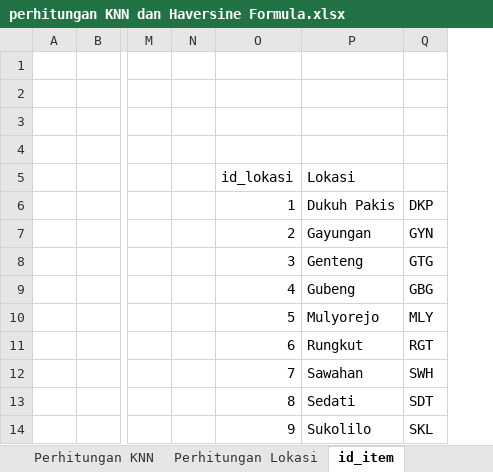
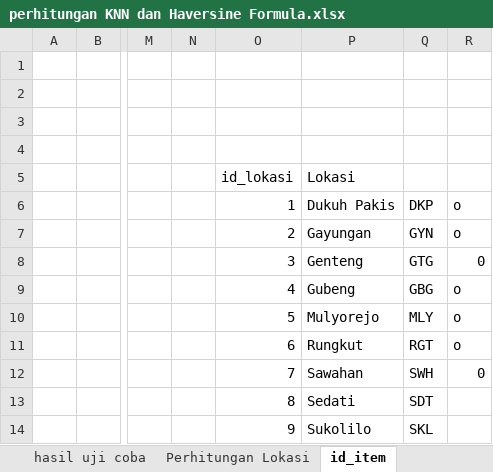
Before and after one commit to agungmuliawan/thesisku, an Excel workbook: perhitungan/perhitungan KNN dan Haversine Formula.xlsx, sheet id_item, drawn as a sheet; only a part is shown, gaps mark what is left out; values as stored, in another font and other column widths than the file's, no borders; the diff names each change by its address in the sheet, - before the commit and + after, or states it on an @@ line.

```diff
--- a/perhitungan/perhitungan KNN dan Haversine Formula.xlsx (sheet id_item)
+++ b/perhitungan/perhitungan KNN dan Haversine Formula.xlsx (sheet id_item)
+sheet tab: hasil uji coba
+column R, rows 6-12: o | o | 0 | o | o | o | 0
```
Also changed, not shown: sheet Perhitungan KNN, sheet Perhitungan Lokasi, formulas that keep their value, 31 other files.
